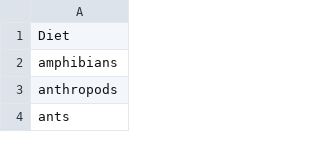
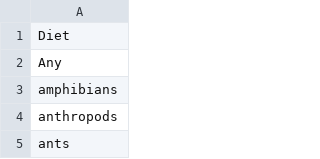
Before and after one commit to Oloops/Random-Cat-Facts, a CSV file: 100 Birds of the World - 100 Birds of the World.csv, drawn as a sheet; only a part is shown; the diff names each change by its address in the sheet, - before the commit and + after, or states it on an @@ line.

Commit message:
Update 100 Birds of the World - 100 Birds of the World.csv

```diff
--- a/100 Birds of the World - 100 Birds of the World.csv
+++ b/100 Birds of the World - 100 Birds of the World.csv
+row 2: Any
```
